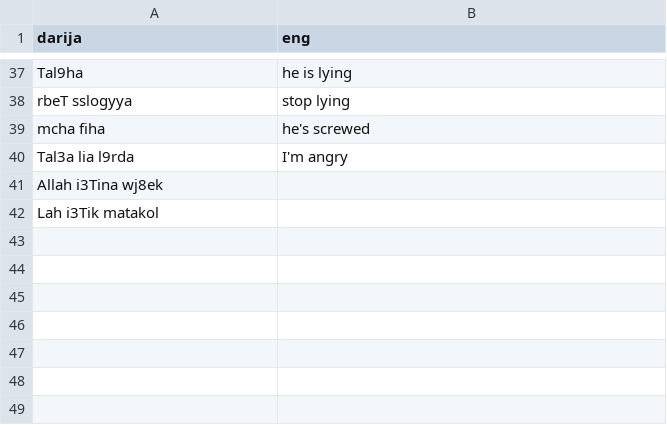
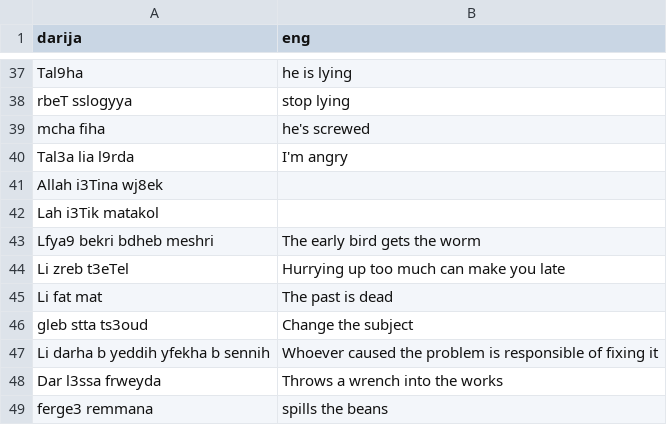
Before and after one commit to darija-open-dataset/dataset, a CSV file: idioms.csv, drawn as a sheet; only a part is shown, gaps mark what is left out.

Commit message:
added 7 new idioms to the idioms.csv file

```diff
--- a/idioms.csv
+++ b/idioms.csv
@@ -42 +42,8 @@
 "Lah i3Tik matakol",""
+"Lfya9 bekri bdheb meshri","The early bird gets the worm"
+"Li zreb t3eTel","Hurrying up too much can make you late"
+"Li fat mat","The past is dead"
+"gleb stta ts3oud","Change the subject"
+"Li darha b yeddih yfekha b sennih","Whoever caused the problem is responsible of fixing it"
+"Dar l3ssa frweyda","Throws a wrench into the works"
+"ferge3 remmana","spills the beans"
```
